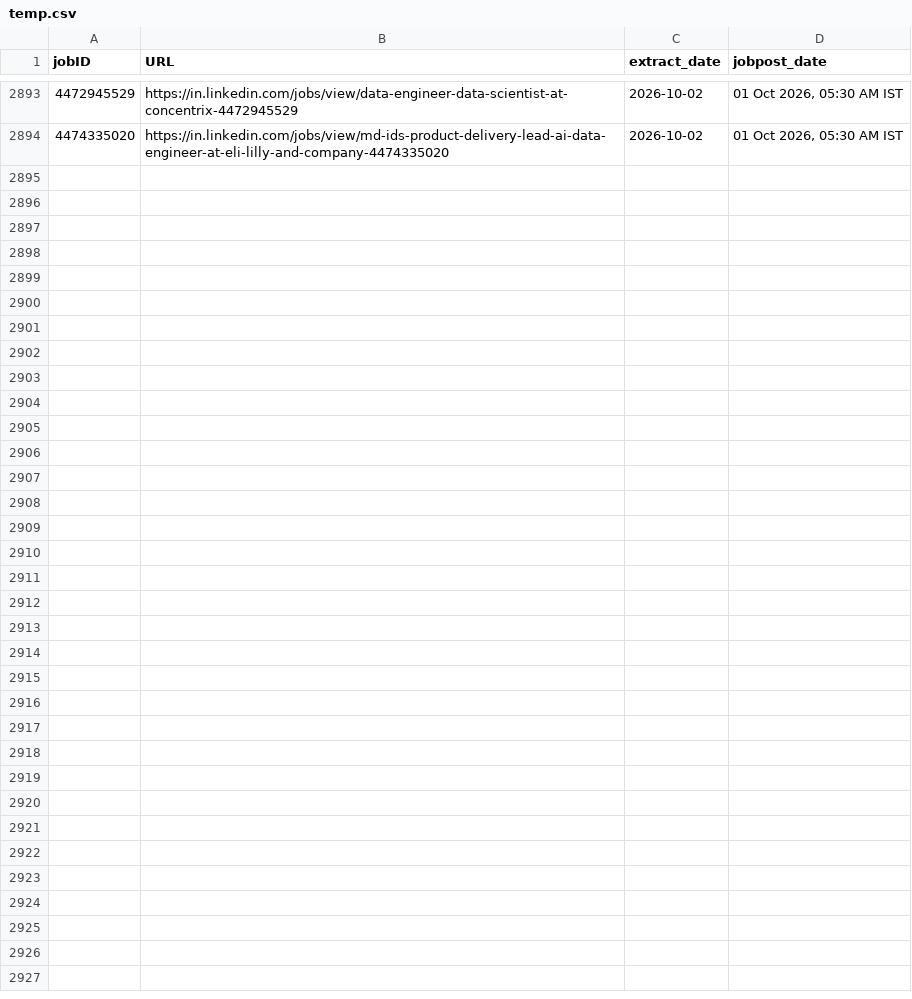
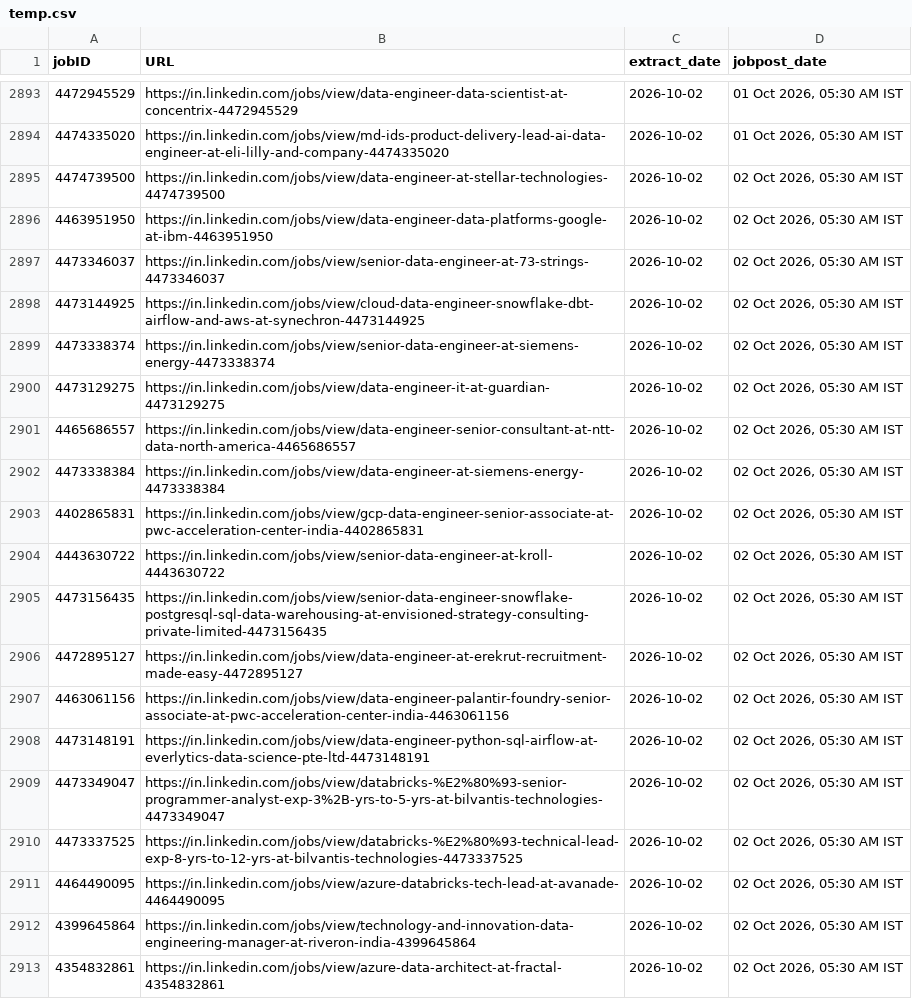
Before and after one commit to Nilkamal-m/ecomdata, a CSV file: temp.csv, drawn as a sheet; only a part is shown, gaps mark what is left out; the diff covers the shown part only; the diff names each change by its address in the sheet, - before the commit and + after, or states it on an @@ line.

```diff
--- a/temp.csv
+++ b/temp.csv
+row 2895: 4474739500 | https://in.linkedin.com/jobs/view/data-engineer-at-stellar-technologies-4474739500 | 2026-10-02 | 02 Oct 2026, 05:30 AM IST
+row 2896: 4463951950 | https://in.linkedin.com/jobs/view/data-engineer-data-platforms-google-at-ibm-4463951950 | 2026-10-02 | 02 Oct 2026, 05:30 AM IST
+row 2897: 4473346037 | https://in.linkedin.com/jobs/view/senior-data-engineer-at-73-strings-4473346037 | 2026-10-02 | 02 Oct 2026, 05:30 AM IST
+row 2898: 4473144925 | https://in.linkedin.com/jobs/view/cloud-data-engineer-snowflake-dbt-airflow-and-aws-at-synechron-4473144925 | 2026-10-02 | 02 Oct 2026, 05:30 AM IST
+row 2899: 4473338374 | https://in.linkedin.com/jobs/view/senior-data-engineer-at-siemens-energy-4473338374 | 2026-10-02 | 02 Oct 2026, 05:30 AM IST
+row 2900: 4473129275 | https://in.linkedin.com/jobs/view/data-engineer-it-at-guardian-4473129275 | 2026-10-02 | 02 Oct 2026, 05:30 AM IST
+row 2901: 4465686557 | https://in.linkedin.com/jobs/view/data-engineer-senior-consultant-at-ntt-data-north-america-4465686557 | 2026-10-02 | 02 Oct 2026, 05:30 AM IST
+row 2902: 4473338384 | https://in.linkedin.com/jobs/view/data-engineer-at-siemens-energy-4473338384 | 2026-10-02 | 02 Oct 2026, 05:30 AM IST
+row 2903: 4402865831 | https://in.linkedin.com/jobs/view/gcp-data-engineer-senior-associate-at-pwc-acceleration-center-india-4402865831 | 2026-10-02 | 02 Oct 2026, 05:30 AM IST
+row 2904: 4443630722 | https://in.linkedin.com/jobs/view/senior-data-engineer-at-kroll-4443630722 | 2026-10-02 | 02 Oct 2026, 05:30 AM IST
+row 2905: 4473156435 | https://in.linkedin.com/jobs/view/senior-data-engineer-snowflake-postgresql-sql-data-warehousing-at-envisioned-strategy-consulting-private-limited-4473156435 | 2026-10-02 | 02 Oct 2026, 05:30 AM IST
+row 2906: 4472895127 | https://in.linkedin.com/jobs/view/data-engineer-at-erekrut-recruitment-made-easy-4472895127 | 2026-10-02 | 02 Oct 2026, 05:30 AM IST
+row 2907: 4463061156 | https://in.linkedin.com/jobs/view/data-engineer-palantir-foundry-senior-associate-at-pwc-acceleration-center-india-4463061156 | 2026-10-02 | 02 Oct 2026, 05:30 AM IST
+row 2908: 4473148191 | https://in.linkedin.com/jobs/view/data-engineer-python-sql-airflow-at-everlytics-data-science-pte-ltd-4473148191 | 2026-10-02 | 02 Oct 2026, 05:30 AM IST
+row 2909: 4473349047 | https://in.linkedin.com/jobs/view/databricks-%E2%80%93-senior-programmer-analyst-exp-3%2B-yrs-to-5-yrs-at-bilvantis-technologies-4473349047 | 2026-10-02 | 02 Oct 2026, 05:30 AM IST
+row 2910: 4473337525 | https://in.linkedin.com/jobs/view/databricks-%E2%80%93-technical-lead-exp-8-yrs-to-12-yrs-at-bilvantis-technologies-4473337525 | 2026-10-02 | 02 Oct 2026, 05:30 AM IST
+row 2911: 4464490095 | https://in.linkedin.com/jobs/view/azure-databricks-tech-lead-at-avanade-4464490095 | 2026-10-02 | 02 Oct 2026, 05:30 AM IST
+row 2912: 4399645864 | https://in.linkedin.com/jobs/view/technology-and-innovation-data-engineering-manager-at-riveron-india-4399645864 | 2026-10-02 | 02 Oct 2026, 05:30 AM IST
+row 2913: 4354832861 | https://in.linkedin.com/jobs/view/azure-data-architect-at-fractal-4354832861 | 2026-10-02 | 02 Oct 2026, 05:30 AM IST
```
Also changed, not shown: 13 added rows elsewhere in this file.
